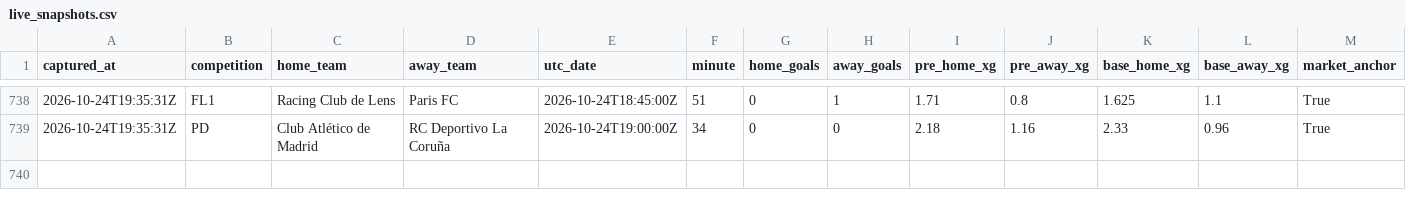
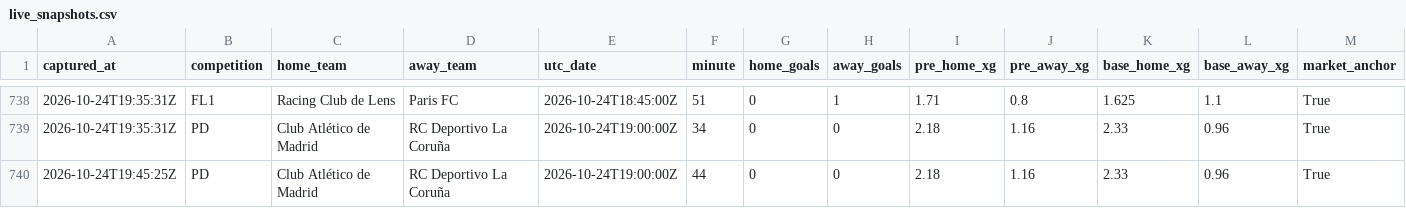
Before and after one commit to ecastc2607-cmd/football_prediction, a CSV file: data/tracking/live_snapshots.csv, drawn as a sheet; only a part is shown, gaps mark what is left out; rows hold the shown columns only; the diff names each change by its address in the sheet, - before the commit and + after, or states it on an @@ line.

```diff
--- a/data/tracking/live_snapshots.csv
+++ b/data/tracking/live_snapshots.csv
+row 740: 2026-10-24T19:45:25Z | PD | Club Atlético de Madrid | RC Deportivo La Coruña | 2026-10-24T19:00:00Z | 44 | 0 | 0 | 2.18 | 1.16 | 2.33 | 0.96 | True
```
Also changed, not shown: data/tracking/live_odds_snapshots.csv.
